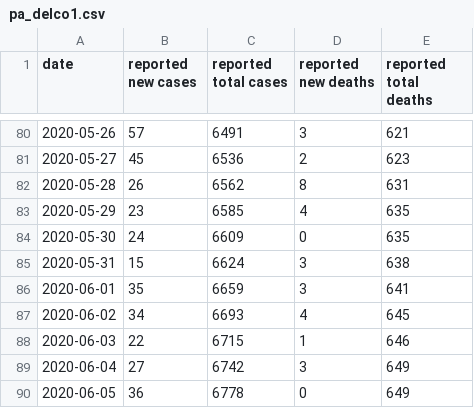
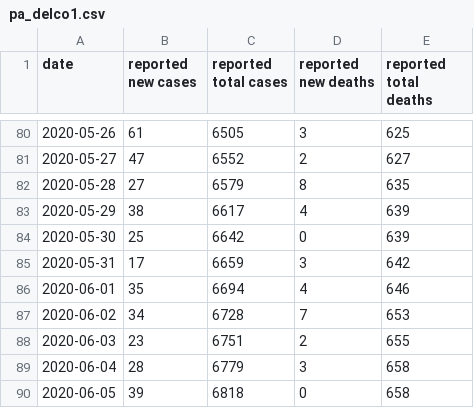
Before and after one commit to jonorthwash/covid19projection, a CSV file: data/pa_delco1.csv, drawn as a sheet; only a part is shown, gaps mark what is left out; the diff covers the shown part only.

```diff
--- a/data/pa_delco1.csv
+++ b/data/pa_delco1.csv
@@ -80,11 +80,11 @@ date,reported new cases,reported total cases,reported new deaths,reported total
-2020-05-26,57,6491,3,621
-2020-05-27,45,6536,2,623
-2020-05-28,26,6562,8,631
-2020-05-29,23,6585,4,635
-2020-05-30,24,6609,0,635
-2020-05-31,15,6624,3,638
-2020-06-01,35,6659,3,641
-2020-06-02,34,6693,4,645
-2020-06-03,22,6715,1,646
-2020-06-04,27,6742,3,649
-2020-06-05,36,6778,0,649
+2020-05-26,61,6505,3,625
+2020-05-27,47,6552,2,627
+2020-05-28,27,6579,8,635
+2020-05-29,38,6617,4,639
+2020-05-30,25,6642,0,639
+2020-05-31,17,6659,3,642
+2020-06-01,35,6694,4,646
+2020-06-02,34,6728,7,653
+2020-06-03,23,6751,2,655
+2020-06-04,28,6779,3,658
+2020-06-05,39,6818,0,658
```
Also changed, not shown: 6 added rows and 44 edited cells elsewhere in this file, 1 other file.
